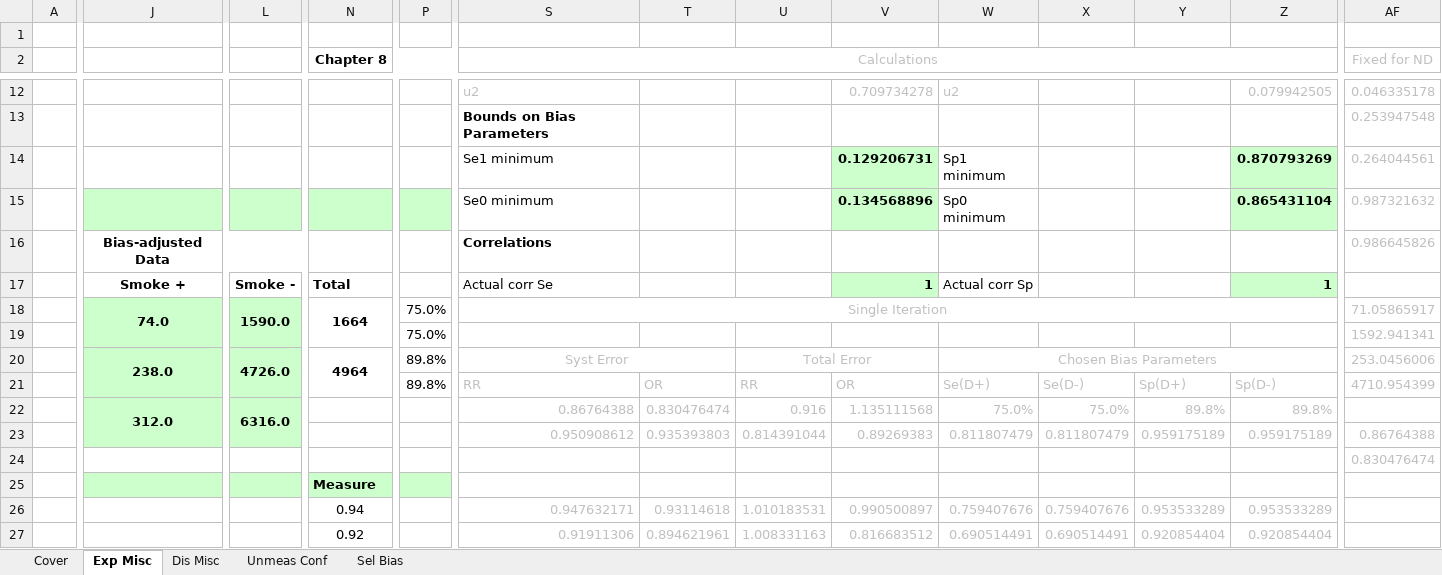
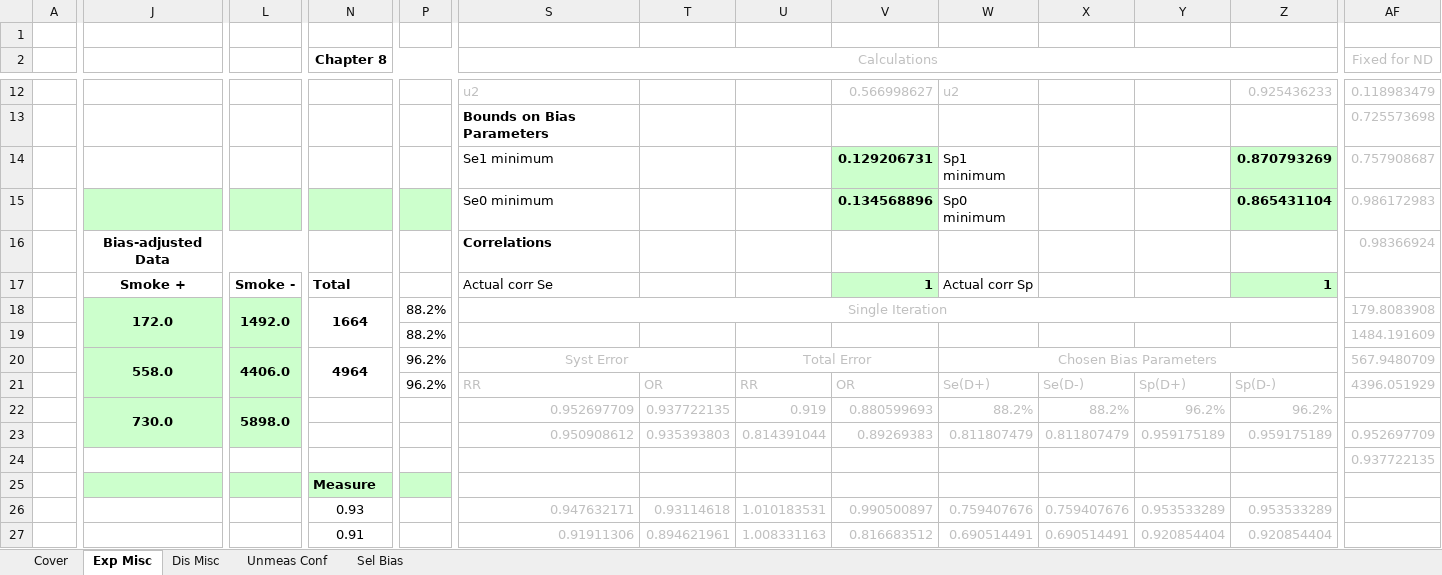
Before and after one commit to macl0029/PBA-Code, an Excel workbook: Ch8_Probabilistic_EDITION 2 trap_2026_09_09.xlsm, sheet Exp Misc, drawn as a sheet; only a part is shown, gaps mark what is left out; values as stored, in another font and other column widths than the file's, no borders; charts and pictures and conditional formats not drawn; the diff covers the shown part only; the diff names each change by its address in the sheet, - before the commit and + after, or states it on an @@ line.

```diff
--- a/Ch8_Probabilistic_EDITION 2 trap_2026_09_09.xlsm (sheet Exp Misc)
+++ b/Ch8_Probabilistic_EDITION 2 trap_2026_09_09.xlsm (sheet Exp Misc)
-V12: 0.709734278
+V12: 0.566998627
-Z12: 0.079942505
+Z12: 0.925436233
-AF12 (Fixed for ND): 0.046335178
+AF12 (Fixed for ND): 0.118983479
-AF13 (Fixed for ND): 0.253947548
+AF13 (Fixed for ND): 0.725573698
-AF14 (Fixed for ND): 0.264044561
+AF14 (Fixed for ND): 0.757908687
-AF15 (Fixed for ND): 0.987321632
+AF15 (Fixed for ND): 0.986172983
-AF16 (Fixed for ND): 0.986645826
+AF16 (Fixed for ND): 0.98366924
-J18: 74.0
+J18: 172.0
-L18: 1590.0
+L18: 1492.0
-P18:P19: 75.0%
+P18:P19: 88.2%
-AF18 (Fixed for ND): 71.05865917
+AF18 (Fixed for ND): 179.8083908
-AF19 (Fixed for ND): 1592.941341
+AF19 (Fixed for ND): 1484.191609
-J20: 238.0
+J20: 558.0
-L20: 4726.0
+L20: 4406.0
-P20:P21: 89.8%
+P20:P21: 96.2%
-AF20 (Fixed for ND): 253.0456006
+AF20 (Fixed for ND): 567.9480709
-AF21 (Fixed for ND): 4710.954399
+AF21 (Fixed for ND): 4396.051929
-J22: 312.0
+J22: 730.0
-L22: 6316.0
+L22: 5898.0
-S22 (Calculations): 0.86764388
+S22 (Calculations): 0.952697709
-T22: 0.830476474
+T22: 0.937722135
-U22: 0.916
+U22: 0.919
-V22: 1.135111568
+V22: 0.880599693
-W22: 75.0%
+W22: 88.2%
-X22: 75.0%
+X22: 88.2%
-Y22: 89.8%
+Y22: 96.2%
-Z22: 89.8%
+Z22: 96.2%
-AF23 (Fixed for ND): 0.86764388
+AF23 (Fixed for ND): 0.952697709
-AF24 (Fixed for ND): 0.830476474
+AF24 (Fixed for ND): 0.937722135
-N26 (Chapter 8): 0.94
+N26 (Chapter 8): 0.93
-N27 (Chapter 8): 0.92
+N27 (Chapter 8): 0.91
```
Also changed, not shown: 52 edited cells elsewhere in this sheet, sheet Dis Misc, sheet Sel Bias, sheet Unmeas Conf, charts or pictures.
